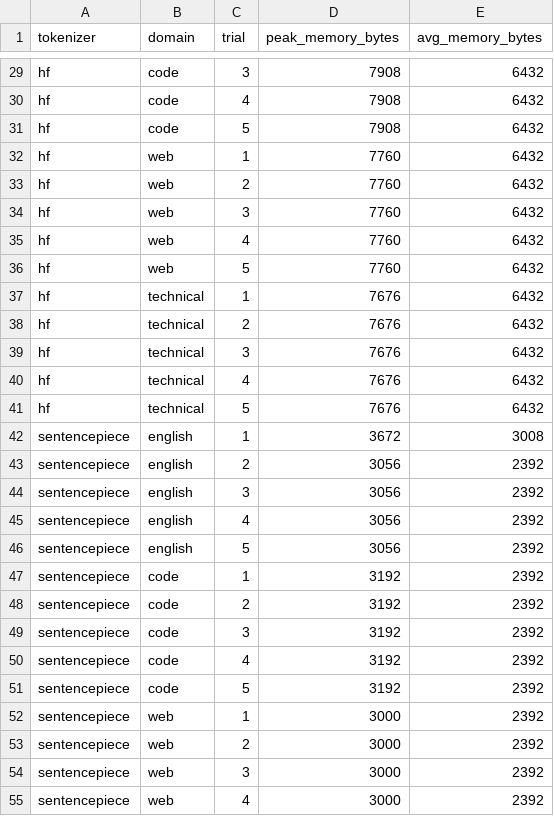
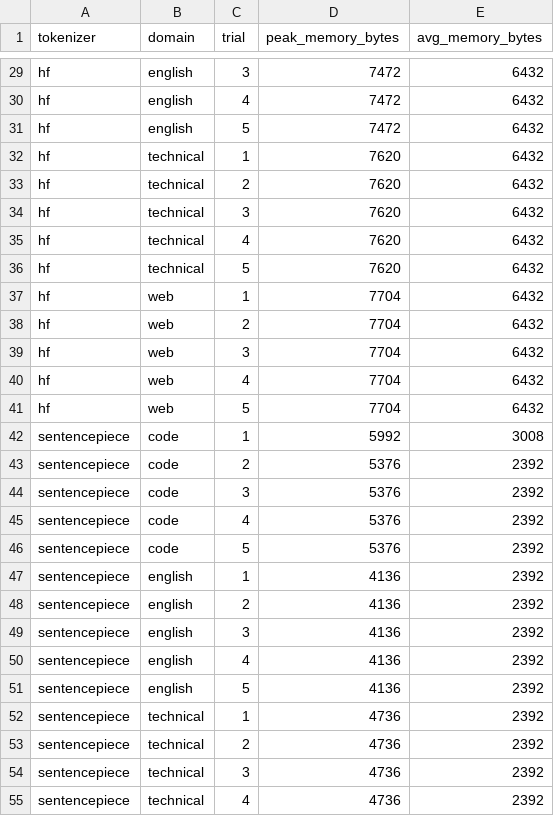
Before and after one commit to aaravhmodi/tokenizer-benchmarking, a CSV file: results/memory_results.csv, drawn as a sheet; only a part is shown, gaps mark what is left out; the diff covers the shown part only; the diff names each change by its address in the sheet, - before the commit and + after, or states it on an @@ line.

```diff
--- a/results/memory_results.csv
+++ b/results/memory_results.csv
-B29:B31 (domain): code
+B29:B31 (domain): english
-D29:D31 (peak_memory_bytes): 7908
+D29:D31 (peak_memory_bytes): 7472
-B32:B36 (domain): web
+B32:B36 (domain): technical
-D32:D36 (peak_memory_bytes): 7760
+D32:D36 (peak_memory_bytes): 7620
-B37:B41 (domain): technical
+B37:B41 (domain): web
-D37:D41 (peak_memory_bytes): 7676
+D37:D41 (peak_memory_bytes): 7704
-B42:B46 (domain): english
+B42:B46 (domain): code
-D42 (peak_memory_bytes): 3672
+D42 (peak_memory_bytes): 5992
-D43:D46 (peak_memory_bytes): 3056
+D43:D46 (peak_memory_bytes): 5376
-B47:B51 (domain): code
+B47:B51 (domain): english
-D47:D51 (peak_memory_bytes): 3192
+D47:D51 (peak_memory_bytes): 4136
-B52:B55 (domain): web
+B52:B55 (domain): technical
-D52:D55 (peak_memory_bytes): 3000
+D52:D55 (peak_memory_bytes): 4736
```
Also changed, not shown: 146 edited cells elsewhere in this file, results/batch_results.csv, results/benchmark_raw.csv, 18 other files.
